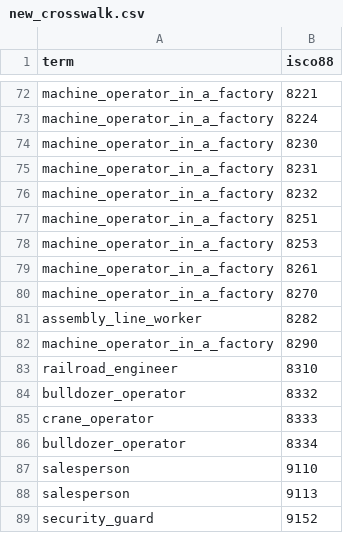
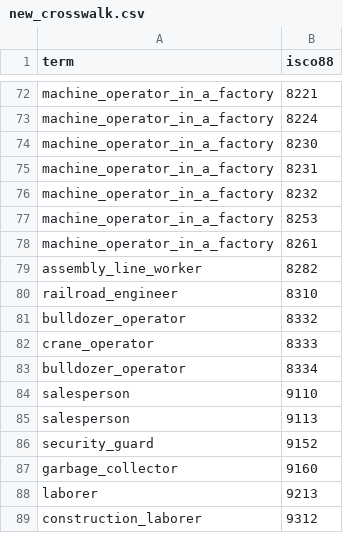
Before and after one commit to ekmaloney/occ_emotions, a CSV file: data/new_crosswalk.csv, drawn as a sheet; only a part is shown, gaps mark what is left out; the shorter side is filled out with more unchanged rows; the diff names each change by its address in the sheet, - before the commit and + after, or states it on an @@ line.

Commit message:
fixing duplicate ids issue

```diff
--- a/data/new_crosswalk.csv
+++ b/data/new_crosswalk.csv
-row 77: machine_operator_in_a_factory | 8251
-row 80: machine_operator_in_a_factory | 8270
-row 82: machine_operator_in_a_factory | 8290
```
